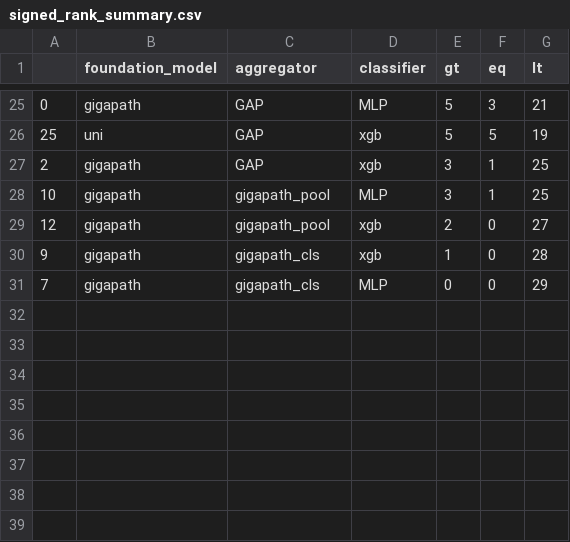
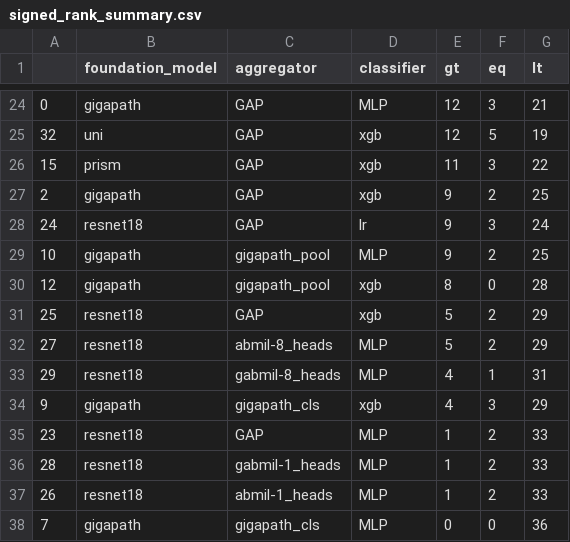
Before and after one commit to sjne09/akdslab-skin-cancer, a CSV file: outputs/signed_rank_summary.csv, drawn as a sheet; only a part is shown, gaps mark what is left out; the diff covers the shown part only.

```diff
--- a/outputs/signed_rank_summary.csv
+++ b/outputs/signed_rank_summary.csv
@@ -25,7 +24,15 @@
-0,gigapath,GAP,MLP,5,3,21
-25,uni,GAP,xgb,5,5,19
-2,gigapath,GAP,xgb,3,1,25
-10,gigapath,gigapath_pool,MLP,3,1,25
-12,gigapath,gigapath_pool,xgb,2,0,27
-9,gigapath,gigapath_cls,xgb,1,0,28
-7,gigapath,gigapath_cls,MLP,0,0,29
+0,gigapath,GAP,MLP,12,3,21
+32,uni,GAP,xgb,12,5,19
+15,prism,GAP,xgb,11,3,22
+2,gigapath,GAP,xgb,9,2,25
+24,resnet18,GAP,lr,9,3,24
+10,gigapath,gigapath_pool,MLP,9,2,25
+12,gigapath,gigapath_pool,xgb,8,0,28
+25,resnet18,GAP,xgb,5,2,29
+27,resnet18,abmil-8_heads,MLP,5,2,29
+29,resnet18,gabmil-8_heads,MLP,4,1,31
+9,gigapath,gigapath_cls,xgb,4,3,29
+23,resnet18,GAP,MLP,1,2,33
+28,resnet18,gabmil-1_heads,MLP,1,2,33
+26,resnet18,abmil-1_heads,MLP,1,2,33
+7,gigapath,gigapath_cls,MLP,0,0,36
```
Also changed, not shown: 4 added rows, 5 removed rows and 27 edited cells elsewhere in this file, outputs/experiments.csv, outputs/experiments_by_fold.csv, 9 other files.
